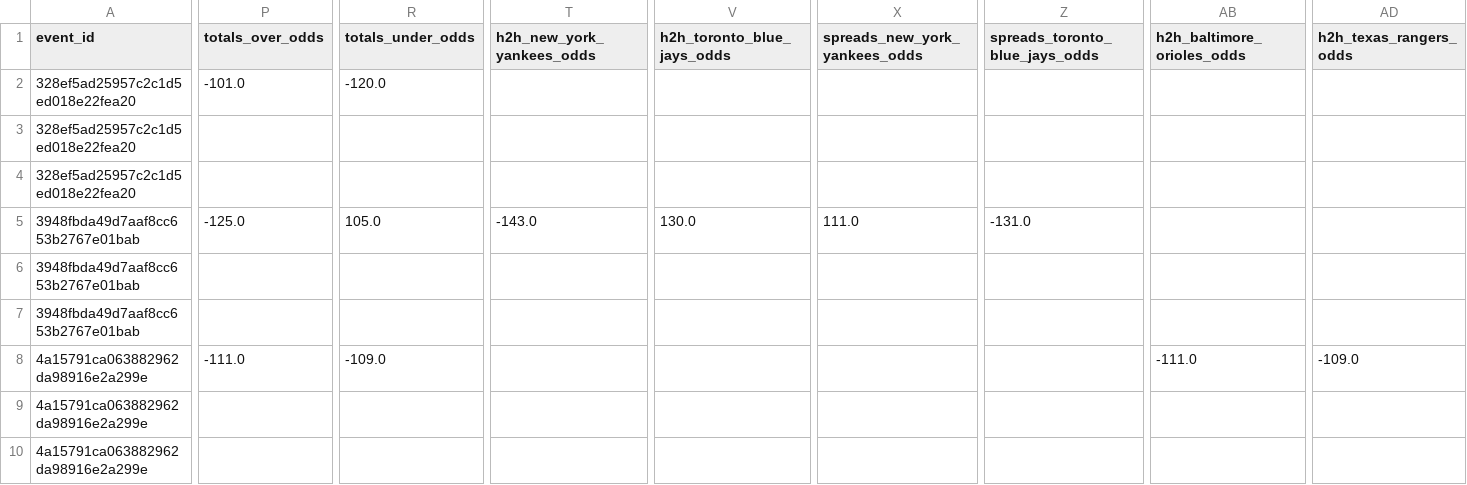
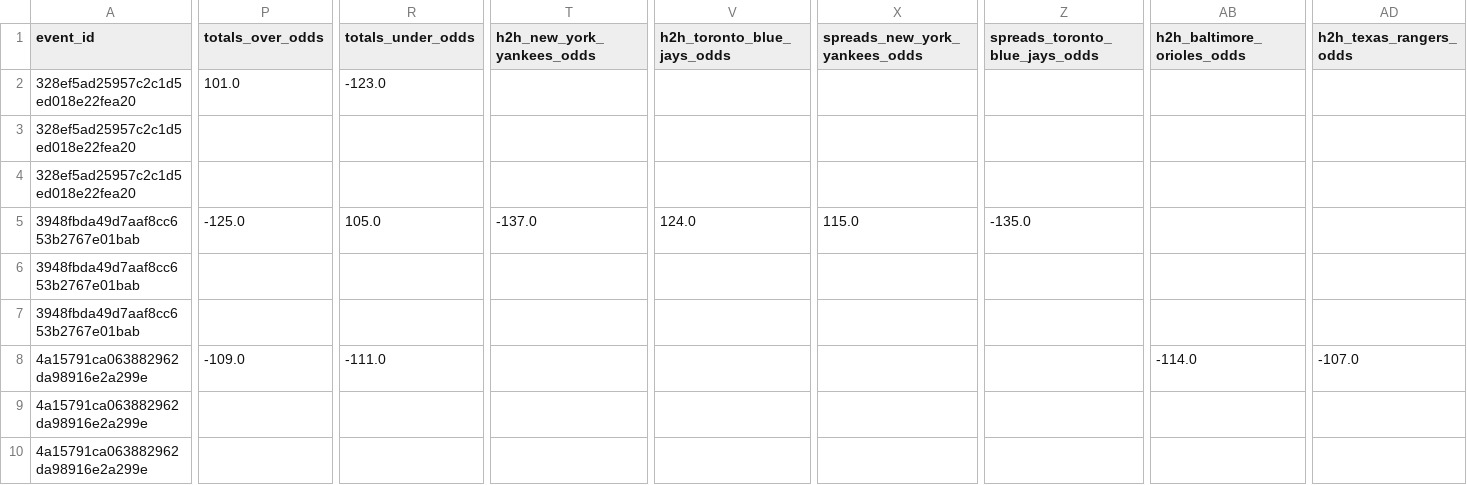
Before and after one commit to radgator13/odds-api-analyze, a CSV file: data/flat_combined_teams_pitchers_batters.csv, drawn as a sheet; only a part is shown, gaps mark what is left out; the diff covers the shown part only; the diff names each change by its address in the sheet, - before the commit and + after, or states it on an @@ line.

```diff
--- a/data/flat_combined_teams_pitchers_batters.csv
+++ b/data/flat_combined_teams_pitchers_batters.csv
-P2 (totals_over_odds): -101.0
+P2 (totals_over_odds): 101.0
-R2 (totals_under_odds): -120.0
+R2 (totals_under_odds): -123.0
-T5 (h2h_new_york_yankees_odds): -143.0
+T5 (h2h_new_york_yankees_odds): -137.0
-V5 (h2h_toronto_blue_jays_odds): 130.0
+V5 (h2h_toronto_blue_jays_odds): 124.0
-X5 (spreads_new_york_yankees_odds): 111.0
+X5 (spreads_new_york_yankees_odds): 115.0
-Z5 (spreads_toronto_blue_jays_odds): -131.0
+Z5 (spreads_toronto_blue_jays_odds): -135.0
-P8 (totals_over_odds): -111.0
+P8 (totals_over_odds): -109.0
-R8 (totals_under_odds): -109.0
+R8 (totals_under_odds): -111.0
-AB8 (h2h_baltimore_orioles_odds): -111.0
+AB8 (h2h_baltimore_orioles_odds): -114.0
-AD8 (h2h_texas_rangers_odds): -109.0
+AD8 (h2h_texas_rangers_odds): -107.0
```
Also changed, not shown: 33 edited cells elsewhere in this file, data/betonline_batter_props.csv, data/betonline_pitcher_props.csv, 3 other files.
